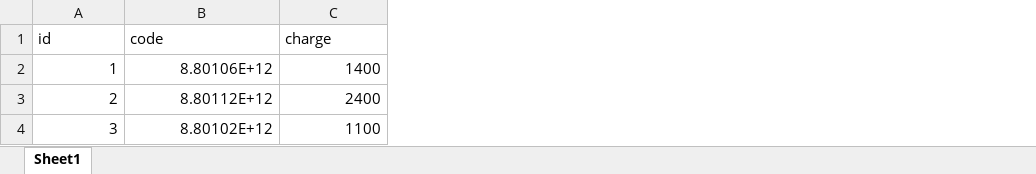
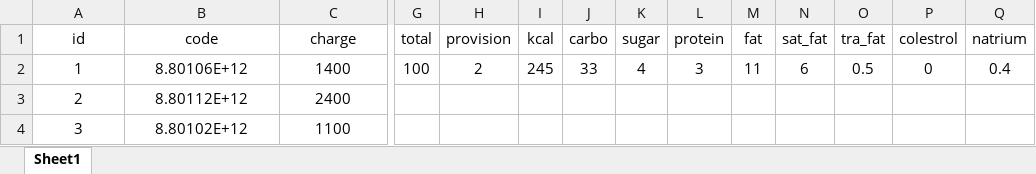
Before and after one commit to lmh0812/hackathon_project, an Excel workbook: Create Database.xlsx, sheet Sheet1, drawn as a sheet; only a part is shown, gaps mark what is left out; values as stored, in another font and other column widths than the file's, no borders; the diff covers the shown part only; the diff names each change by its address in the sheet, - before the commit and + after, or states it on an @@ line.

```diff
--- a/Create Database.xlsx (sheet Sheet1)
+++ b/Create Database.xlsx (sheet Sheet1)
+column G (total), row 2: 100
+column H (provision), row 2: 2
+column I (kcal), row 2: 245
+column J (carbo), row 2: 33
+column K (sugar), row 2: 4
+column L (protein), row 2: 3
+column M (fat), row 2: 11
+column N (sat_fat), row 2: 6
+column O (tra_fat), row 2: 0.5
+column P (colestrol), row 2: 0
+column Q (natrium), row 2: 0.4
-A1:C1 alignment: left
+A1:C1 alignment: center
-A2:C4 alignment: right
+A2:C4 alignment: center
```
Also changed, not shown: cell formats elsewhere in this sheet, 25 other files.
